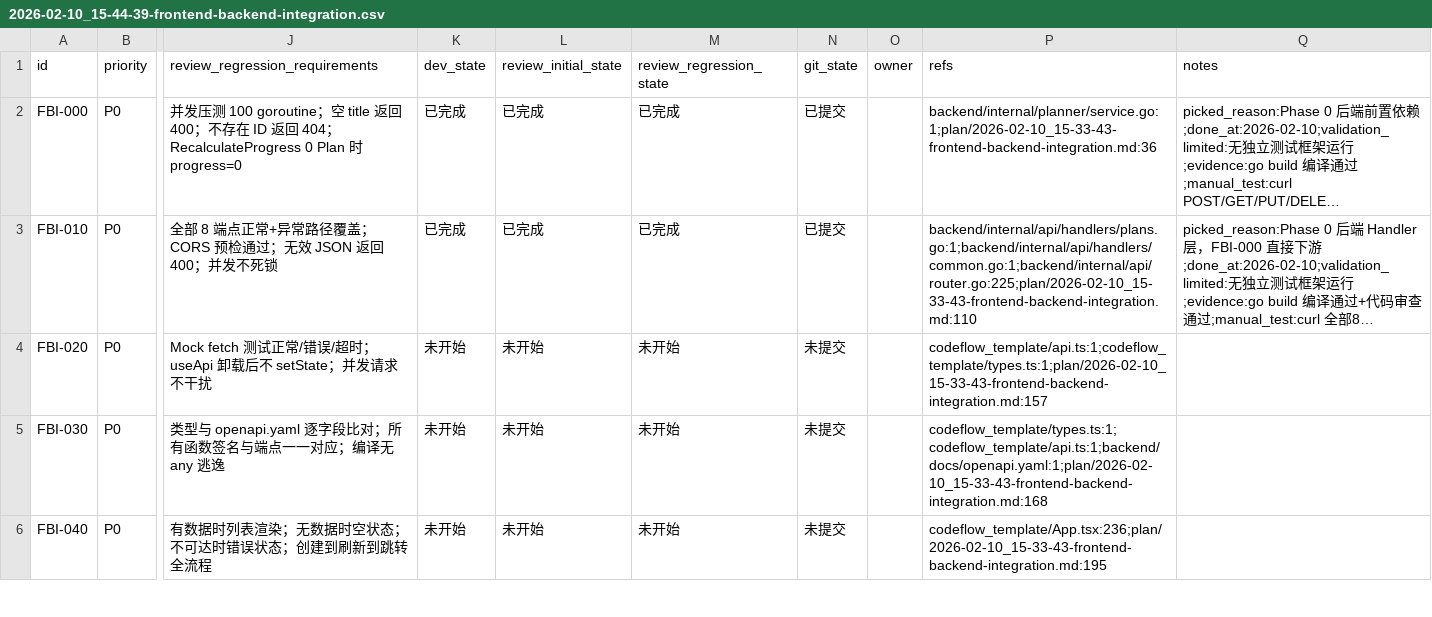
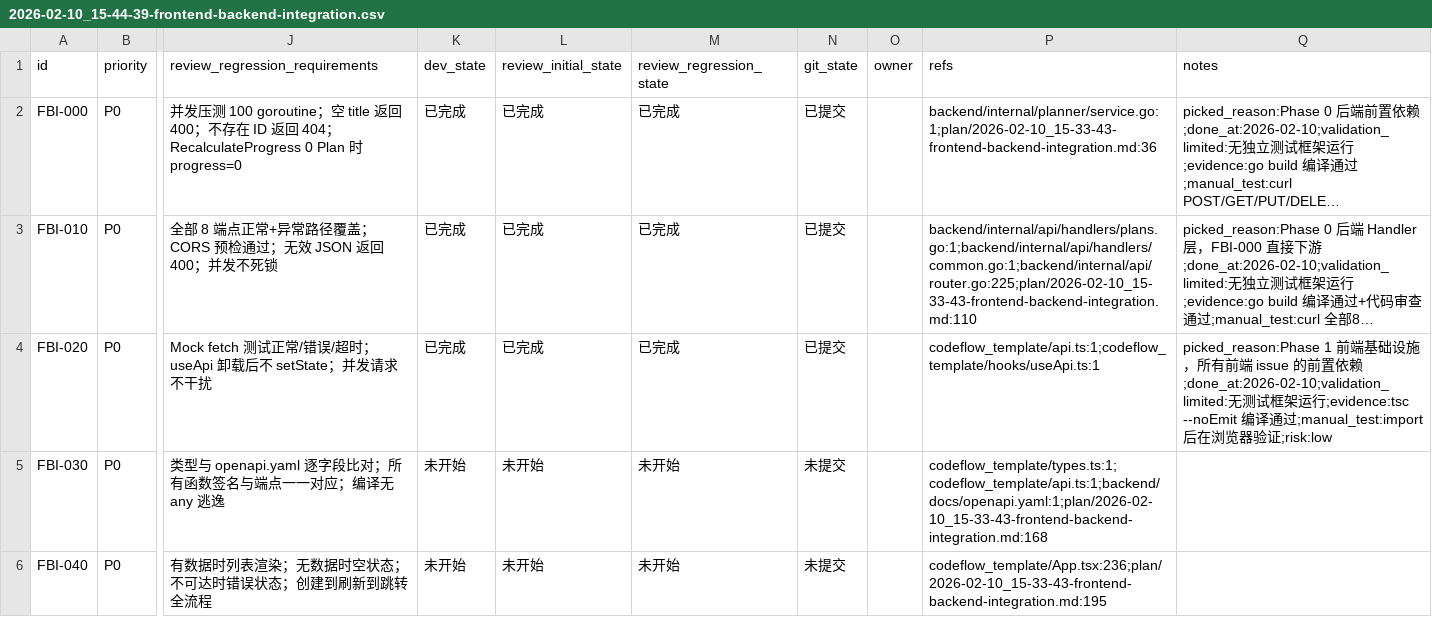
Before and after one commit to XingLingQAQ/Codeflow, a CSV file: issues/2026-02-10_15-44-39-frontend-backend-integration.csv, drawn as a sheet; only a part is shown, gaps mark what is left out; long unchanged cells end in …; the diff names each change by its address in the sheet, - before the commit and + after, or states it on an @@ line.

```diff
--- a/issues/2026-02-10_15-44-39-frontend-backend-integration.csv
+++ b/issues/2026-02-10_15-44-39-frontend-backend-integration.csv
-K4 (dev_state): 未开始
+K4 (dev_state): 已完成
-L4 (review_initial_state): 未开始
+L4 (review_initial_state): 已完成
-M4 (review_regression_state): 未开始
+M4 (review_regression_state): 已完成
-N4 (git_state): 未提交
+N4 (git_state): 已提交
-P4 (refs): codeflow_template/api.ts:1;codeflow_template/types.ts:1;plan/2026-02-10_15-33-43-frontend-backend-integration.md:157
+P4 (refs): codeflow_template/api.ts:1;codeflow_template/hooks/useApi.ts:1
-Q4 (notes): (empty)
+Q4 (notes): picked_reason:Phase 1 前端基础设施，所有前端 issue 的前置依赖;done_at:2026-02-10;validation_limited:无测试框架运行;evidence:tsc --noEmit 编译通过;manual_test:import 后在浏览器验证;risk:low
```
Also changed, not shown: 2 other files.
